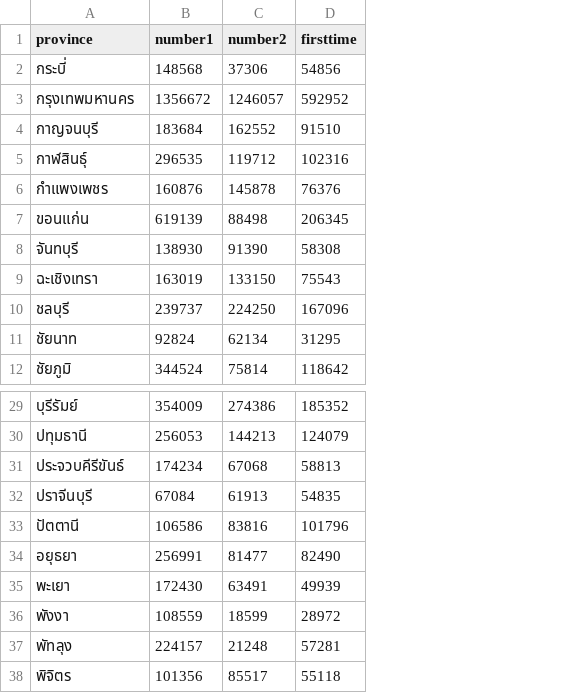
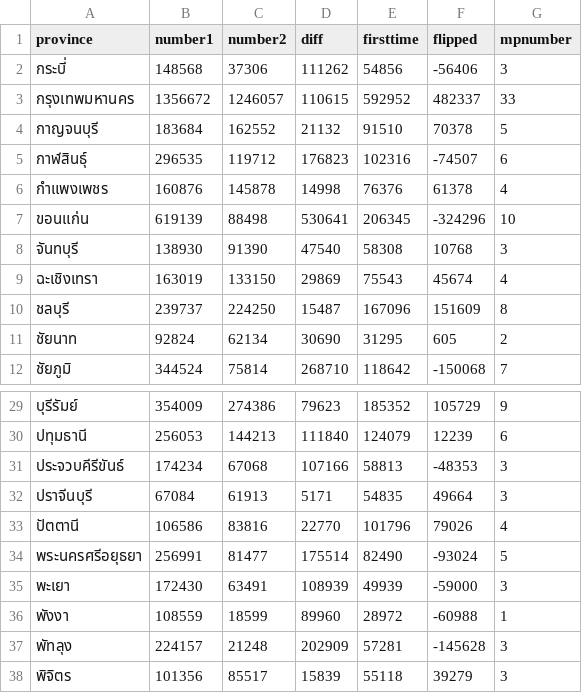
Before and after one commit to electinth/first-time-voters, a CSV file: data/votes_by_province.csv, drawn as a sheet; only a part is shown, gaps mark what is left out; the diff names each change by its address in the sheet, - before the commit and + after, or states it on an @@ line.

Commit message:
Add the number of members of parliament

```diff
--- a/data/votes_by_province.csv
+++ b/data/votes_by_province.csv
+column D (diff), rows 2-12: 111262 | 110615 | 21132 | 176823 | 14998 | 530641 | 47540 | 29869 | 15487 | 30690 | 268710; rows 29-38: 79623 | 111840 | 107166 | 5171 | 22770 | 175514 | 108939 | 89960 | 202909 | 15839
+column F (flipped), rows 2-12: -56406 | 482337 | 70378 | -74507 | 61378 | -324296 | 10768 | 45674 | 151609 | 605 | -150068; rows 29-38: 105729 | 12239 | -48353 | 49664 | 79026 | -93024 | -59000 | -60988 | -145628 | 39279
+column G (mpnumber), rows 2-12: 3 | 33 | 5 | 6 | 4 | 10 | 3 | 4 | 8 | 2 | 7; rows 29-38: 9 | 6 | 3 | 3 | 4 | 5 | 3 | 1 | 3 | 3
-A34 (province): อยุธยา
+A34 (province): พระนครศรีอยุธยา
```
Also changed, not shown: 2 other files.
